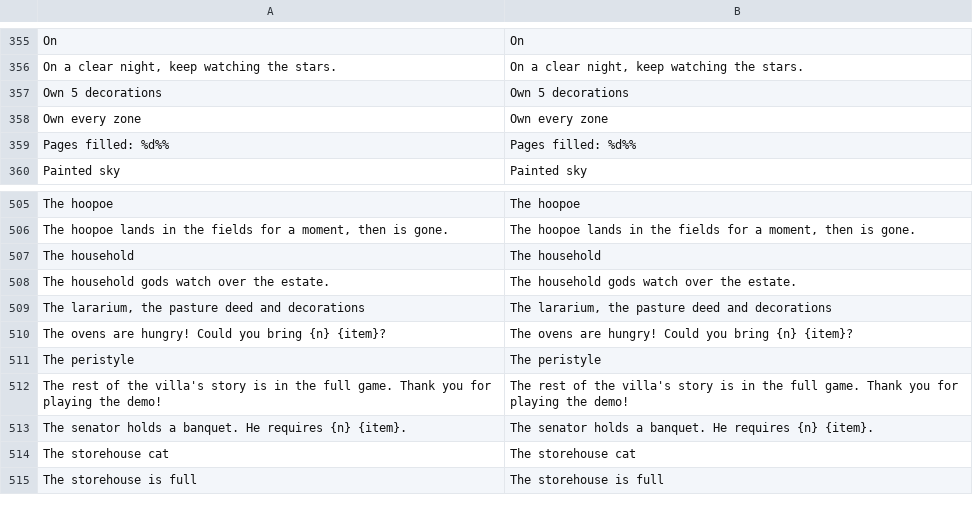
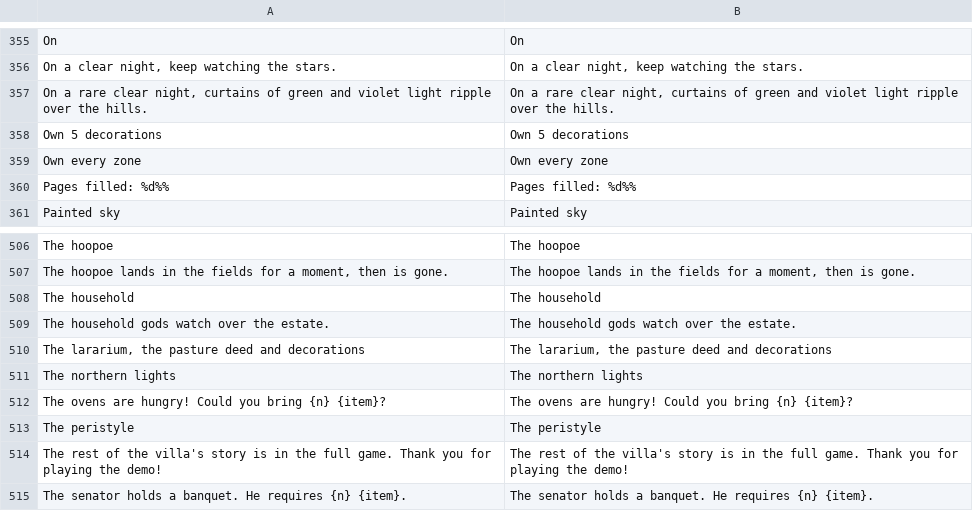
Before and after one commit to Evan260/farmus-maximus, a CSV file: game/translations/strings.csv, drawn as a sheet; only a part is shown, gaps mark what is left out; the shorter side is filled out with more unchanged rows.

```diff
--- a/game/translations/strings.csv
+++ b/game/translations/strings.csv
@@ -368,2 +368,3 @@ On,On
 "On a clear night, keep watching the stars.","On a clear night, keep watching the stars."
+"On a rare clear night, curtains of green and violet light ripple over the hills.","On a rare clear night, curtains of green and violet light ripple over the hills."
 Own 5 decorations,Own 5 decorations
@@ -521,2 +522,3 @@ The household gods watch over the estate.,The household gods watch over the esta
 "The lararium, the pasture deed and decorations","The lararium, the pasture deed and decorations"
+The northern lights,The northern lights
 The ovens are hungry! Could you bring {n} {item}?,The ovens are hungry! Could you bring {n} {item}?
```
Also changed, not shown: 16 other files.
